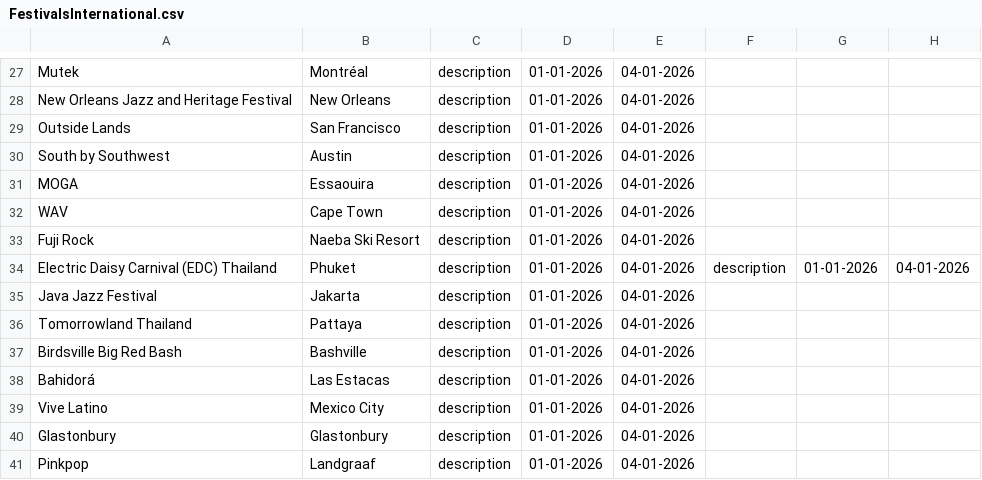
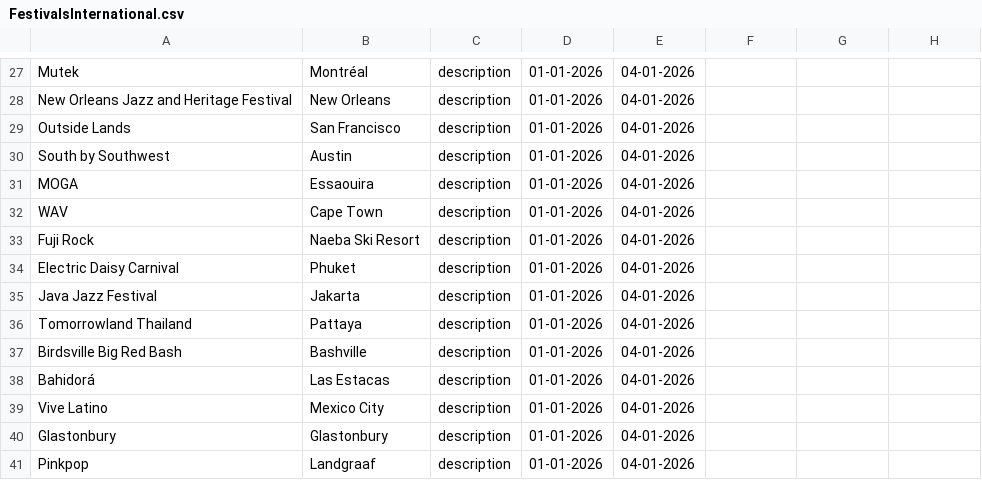
Before and after one commit to jan438/Festivals, a CSV file: Data/FestivalsInternational.csv, drawn as a sheet; only a part is shown, gaps mark what is left out.

Commit message:
Update FestivalsInternational.csv

```diff
--- a/Data/FestivalsInternational.csv
+++ b/Data/FestivalsInternational.csv
@@ -33,3 +33,3 @@ WAV;Cape Town;description;01-01-2026;04-01-2026;
 Fuji Rock;Naeba Ski Resort;description;01-01-2026;04-01-2026;
-Electric Daisy Carnival (EDC) Thailand;Phuket;description;01-01-2026;04-01-2026;description;01-01-2026;04-01-2026;
+Electric Daisy Carnival;Phuket;description;01-01-2026;04-01-2026;
 Java Jazz Festival;Jakarta;description;01-01-2026;04-01-2026;
```
